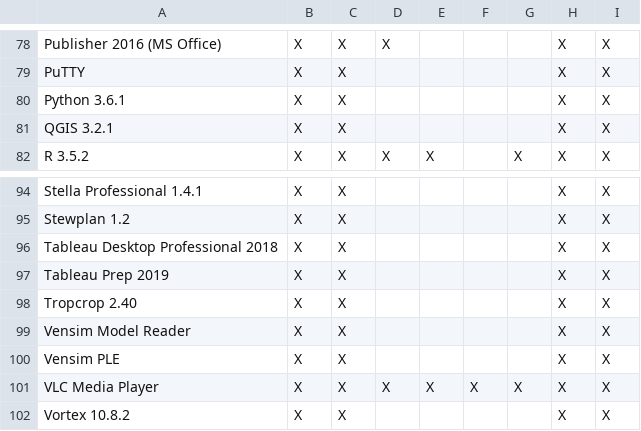
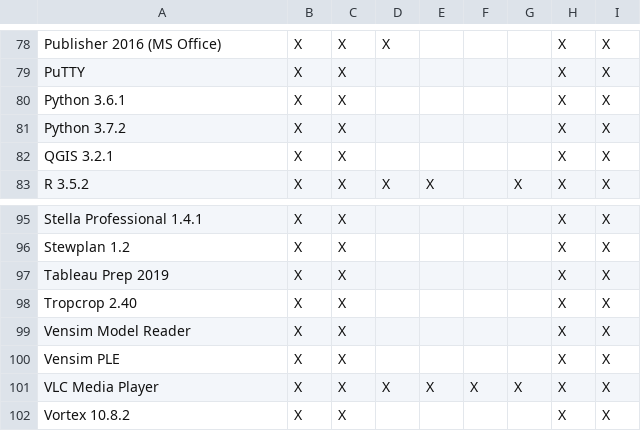
Before and after one commit to cul-it/mann-softwarelist-csv, a CSV file: softwarelist.csv, drawn as a sheet; only a part is shown, gaps mark what is left out; removed rows and columns are numbered as before the commit, all else as after; the diff names each change by its address in the sheet, - before the commit and + after, or states it on an @@ line.

Commit message:
Update softwarelist.csv
removing Tableau desktop
adding Python 3.7.2

```diff
--- a/softwarelist.csv
+++ b/softwarelist.csv
+row 81: Python 3.7.2 | X | X |  |  |  |  | X | X
-row 96: Tableau Desktop Professional 2018 | X | X |  |  |  |  | X | X
```
